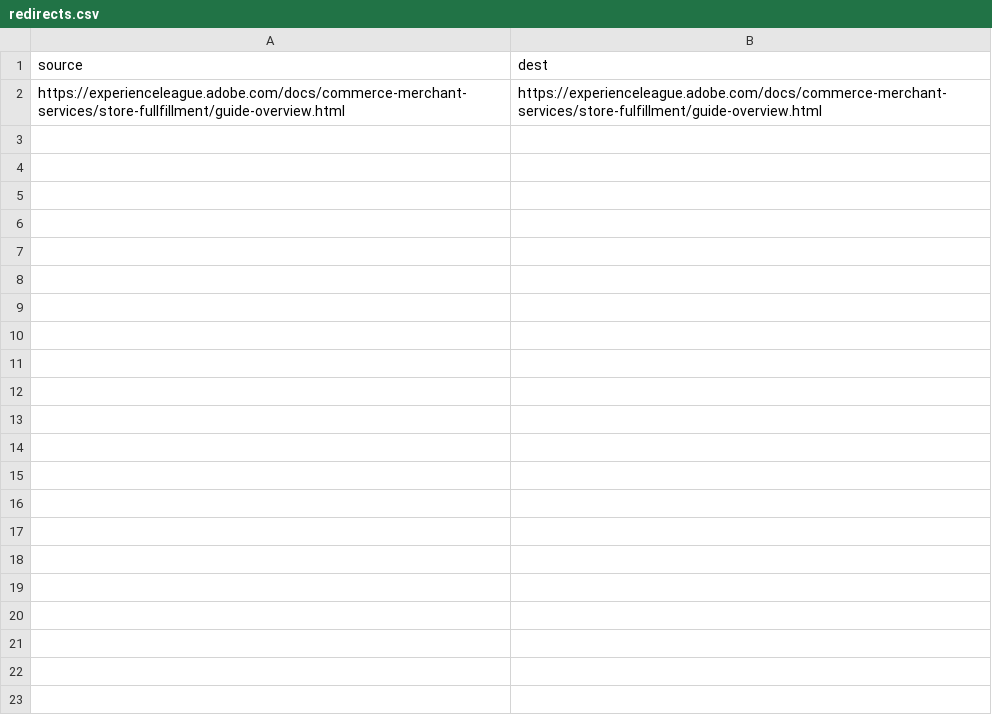
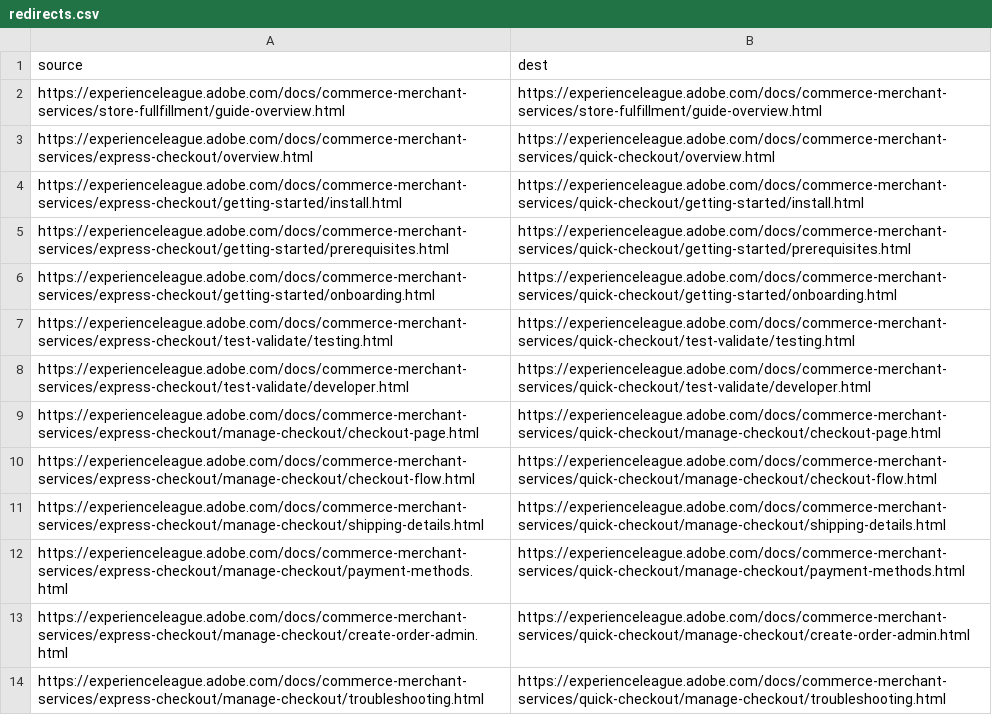
Before and after one commit to isabella232/commerce-merchant-services.it-IT, a CSV file: redirects.csv, drawn as a sheet.

```diff
--- a/redirects.csv
+++ b/redirects.csv
@@ -2 +2,13 @@ source,dest
 https://experienceleague.adobe.com/docs/commerce-merchant-services/store-fullfillment/guide-overview.html, https://experienceleague.adobe.com/docs/commerce-merchant-services/store-fulfillment/guide-overview.html
+https://experienceleague.adobe.com/docs/commerce-merchant-services/express-checkout/overview.html,https://experienceleague.adobe.com/docs/commerce-merchant-services/quick-checkout/overview.html
+https://experienceleague.adobe.com/docs/commerce-merchant-services/express-checkout/getting-started/install.html,https://experienceleague.adobe.com/docs/commerce-merchant-services/quick-checkout/getting-started/install.html
+https://experienceleague.adobe.com/docs/commerce-merchant-services/express-checkout/getting-started/prerequisites.html,https://experienceleague.adobe.com/docs/commerce-merchant-services/quick-checkout/getting-started/prerequisites.html
+https://experienceleague.adobe.com/docs/commerce-merchant-services/express-checkout/getting-started/onboarding.html,https://experienceleague.adobe.com/docs/commerce-merchant-services/quick-checkout/getting-started/onboarding.html
+https://experienceleague.adobe.com/docs/commerce-merchant-services/express-checkout/test-validate/testing.html,https://experienceleague.adobe.com/docs/commerce-merchant-services/quick-checkout/test-validate/testing.html
+https://experienceleague.adobe.com/docs/commerce-merchant-services/express-checkout/test-validate/developer.html,https://experienceleague.adobe.com/docs/commerce-merchant-services/quick-checkout/test-validate/developer.html
+https://experienceleague.adobe.com/docs/commerce-merchant-services/express-checkout/manage-checkout/checkout-page.html,https://experienceleague.adobe.com/docs/commerce-merchant-services/quick-checkout/manage-checkout/checkout-page.html
+https://experienceleague.adobe.com/docs/commerce-merchant-services/express-checkout/manage-checkout/checkout-flow.html,https://experienceleague.adobe.com/docs/commerce-merchant-services/quick-checkout/manage-checkout/checkout-flow.html
+https://experienceleague.adobe.com/docs/commerce-merchant-services/express-checkout/manage-checkout/shipping-details.html,https://experienceleague.adobe.com/docs/commerce-merchant-services/quick-checkout/manage-checkout/shipping-details.html
+https://experienceleague.adobe.com/docs/commerce-merchant-services/express-checkout/manage-checkout/payment-methods.html,https://experienceleague.adobe.com/docs/commerce-merchant-services/quick-checkout/manage-checkout/payment-methods.html
+https://experienceleague.adobe.com/docs/commerce-merchant-services/express-checkout/manage-checkout/create-order-admin.html,https://experienceleague.adobe.com/docs/commerce-merchant-services/quick-checkout/manage-checkout/create-order-admin.html
+https://experienceleague.adobe.com/docs/commerce-merchant-services/express-checkout/manage-checkout/troubleshooting.html,https://experienceleague.adobe.com/docs/commerce-merchant-services/quick-checkout/manage-checkout/troubleshooting.html
```
Also changed, not shown: 8 other files.
